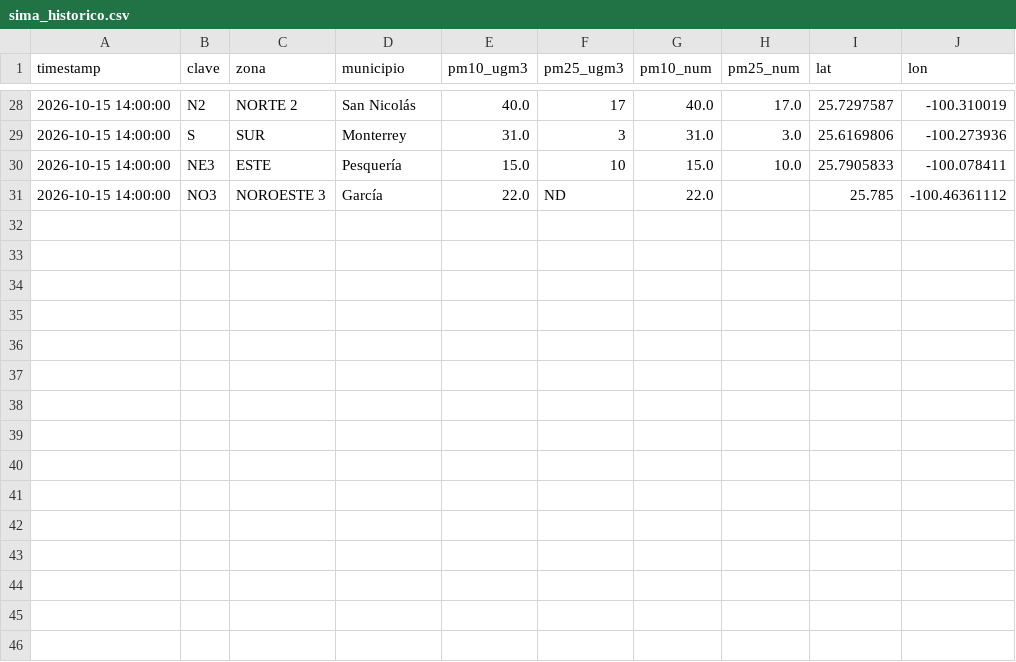
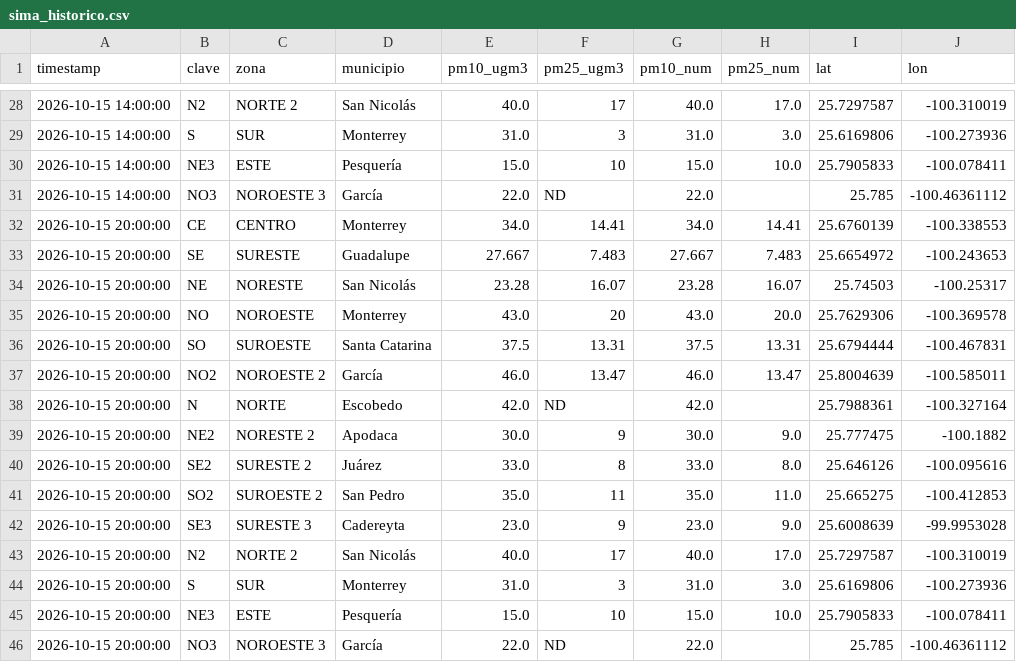
Before and after one commit to vasquez-roberto/capturaDatos_SIMA, a CSV file: sima_historico.csv, drawn as a sheet; only a part is shown, gaps mark what is left out; the diff names each change by its address in the sheet, - before the commit and + after, or states it on an @@ line.

```diff
--- a/sima_historico.csv
+++ b/sima_historico.csv
+row 32: 2026-10-15 20:00:00 | CE | CENTRO | Monterrey | 34.0 | 14.41 | 34.0 | 14.41 | 25.6760139 | -100.338553
+row 33: 2026-10-15 20:00:00 | SE | SURESTE | Guadalupe | 27.667 | 7.483 | 27.667 | 7.483 | 25.6654972 | -100.243653
+row 34: 2026-10-15 20:00:00 | NE | NORESTE | San Nicolás | 23.28 | 16.07 | 23.28 | 16.07 | 25.74503 | -100.25317
+row 35: 2026-10-15 20:00:00 | NO | NOROESTE | Monterrey | 43.0 | 20 | 43.0 | 20.0 | 25.7629306 | -100.369578
+row 36: 2026-10-15 20:00:00 | SO | SUROESTE | Santa Catarina | 37.5 | 13.31 | 37.5 | 13.31 | 25.6794444 | -100.467831
+row 37: 2026-10-15 20:00:00 | NO2 | NOROESTE 2 | García | 46.0 | 13.47 | 46.0 | 13.47 | 25.8004639 | -100.585011
+row 38: 2026-10-15 20:00:00 | N | NORTE | Escobedo | 42.0 | ND | 42.0 |  | 25.7988361 | -100.327164
+row 39: 2026-10-15 20:00:00 | NE2 | NORESTE 2 | Apodaca | 30.0 | 9 | 30.0 | 9.0 | 25.777475 | -100.1882
+row 40: 2026-10-15 20:00:00 | SE2 | SURESTE 2 | Juárez | 33.0 | 8 | 33.0 | 8.0 | 25.646126 | -100.095616
+row 41: 2026-10-15 20:00:00 | SO2 | SUROESTE 2 | San Pedro | 35.0 | 11 | 35.0 | 11.0 | 25.665275 | -100.412853
+row 42: 2026-10-15 20:00:00 | SE3 | SURESTE 3 | Cadereyta | 23.0 | 9 | 23.0 | 9.0 | 25.6008639 | -99.9953028
+row 43: 2026-10-15 20:00:00 | N2 | NORTE 2 | San Nicolás | 40.0 | 17 | 40.0 | 17.0 | 25.7297587 | -100.310019
+row 44: 2026-10-15 20:00:00 | S | SUR | Monterrey | 31.0 | 3 | 31.0 | 3.0 | 25.6169806 | -100.273936
+row 45: 2026-10-15 20:00:00 | NE3 | ESTE | Pesquería | 15.0 | 10 | 15.0 | 10.0 | 25.7905833 | -100.078411
+row 46: 2026-10-15 20:00:00 | NO3 | NOROESTE 3 | García | 22.0 | ND | 22.0 |  | 25.785 | -100.46361112
```
